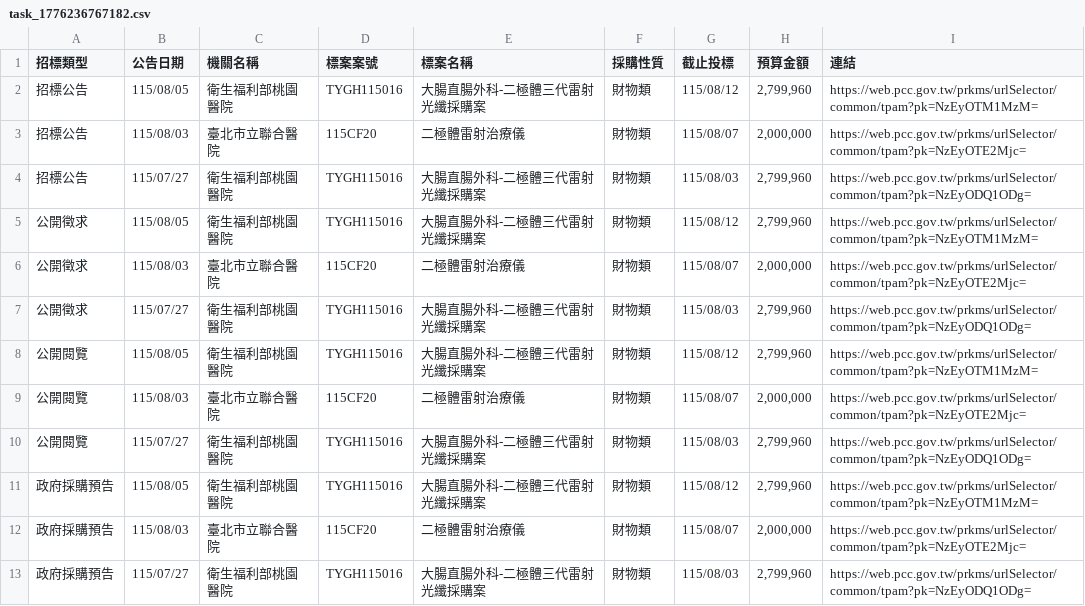
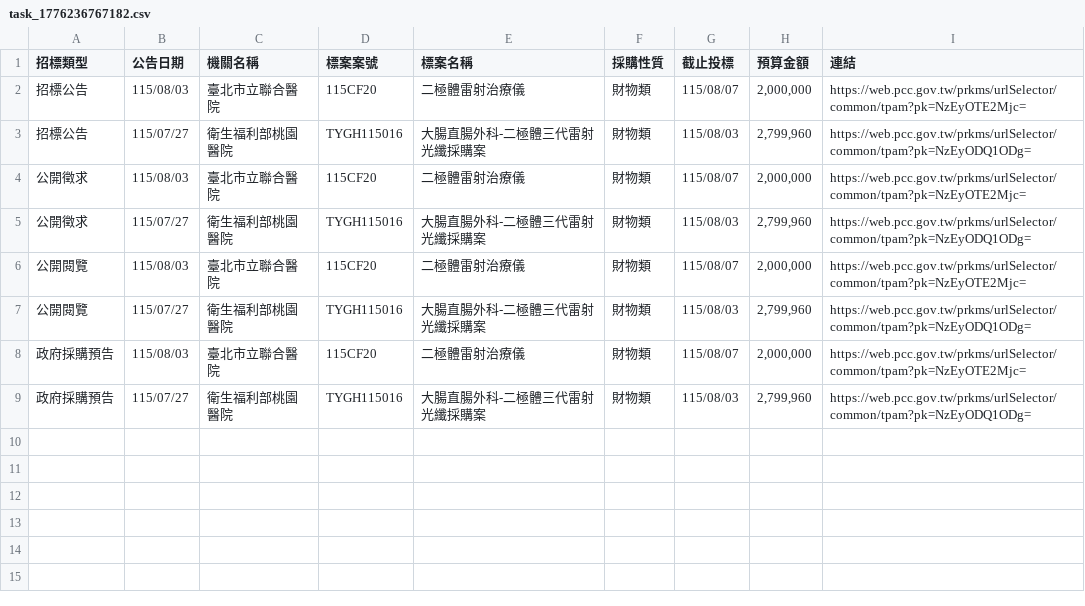
Before and after one commit to one393143/tender-tracker, a CSV file: data/task_1776236767182.csv, drawn as a sheet; the diff names each change by its address in the sheet, - before the commit and + after, or states it on an @@ line.

```diff
--- a/data/task_1776236767182.csv
+++ b/data/task_1776236767182.csv
-row 2: 招標公告 | 115/08/05 | 衛生福利部桃園醫院 | TYGH115016 | 大腸直腸外科-二極體三代雷射光纖採購案 | 財物類 | 115/08/12 | 2,799,960 | https://web.pcc.gov.tw/prkms/urlSelector/common/tpam?pk=NzEyOTM1MzM=
-row 5: 公開徵求 | 115/08/05 | 衛生福利部桃園醫院 | TYGH115016 | 大腸直腸外科-二極體三代雷射光纖採購案 | 財物類 | 115/08/12 | 2,799,960 | https://web.pcc.gov.tw/prkms/urlSelector/common/tpam?pk=NzEyOTM1MzM=
-row 8: 公開閱覽 | 115/08/05 | 衛生福利部桃園醫院 | TYGH115016 | 大腸直腸外科-二極體三代雷射光纖採購案 | 財物類 | 115/08/12 | 2,799,960 | https://web.pcc.gov.tw/prkms/urlSelector/common/tpam?pk=NzEyOTM1MzM=
-row 11: 政府採購預告 | 115/08/05 | 衛生福利部桃園醫院 | TYGH115016 | 大腸直腸外科-二極體三代雷射光纖採購案 | 財物類 | 115/08/12 | 2,799,960 | https://web.pcc.gov.tw/prkms/urlSelector/common/tpam?pk=NzEyOTM1MzM=
```
Also changed, not shown: data/task_1776240151173.csv, 2 other files.
